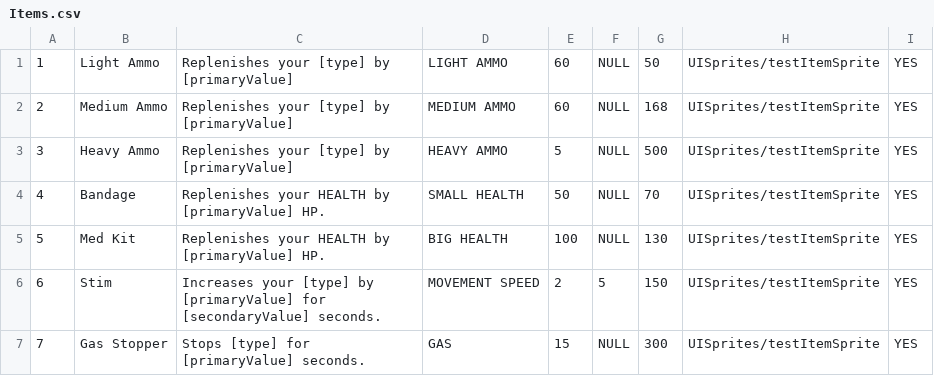
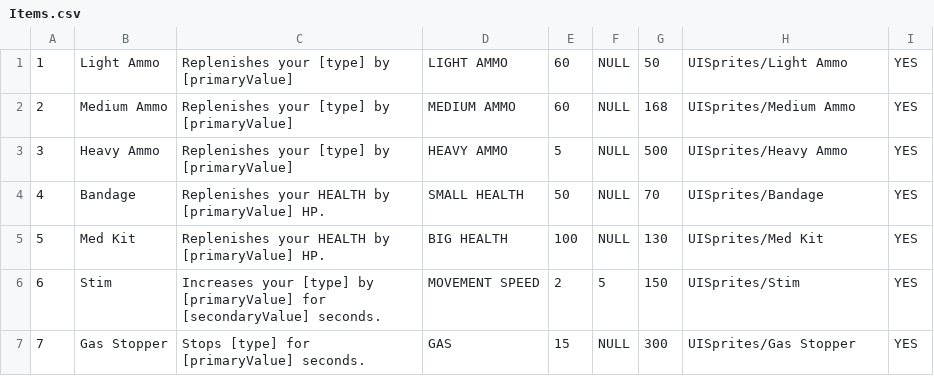
Before and after one commit to kieranchai/Exodus, a CSV file: Assets/Editor/CSVs/Items.csv, drawn as a sheet.

Commit message:
Add new UI Sprites

```diff
--- a/Assets/Editor/CSVs/Items.csv
+++ b/Assets/Editor/CSVs/Items.csv
@@ -1,7 +1,7 @@
-1,Light Ammo,Replenishes your [type] by [primaryValue],LIGHT AMMO,60,NULL,50,UISprites/testItemSprite,YES
-2,Medium Ammo,Replenishes your [type] by [primaryValue],MEDIUM AMMO,60,NULL,168,UISprites/testItemSprite,YES
-3,Heavy Ammo,Replenishes your [type] by [primaryValue],HEAVY AMMO,5,NULL,500,UISprites/testItemSprite,YES
-4,Bandage,Replenishes your HEALTH by [primaryValue] HP.,SMALL HEALTH,50,NULL,70,UISprites/testItemSprite,YES
-5,Med Kit,Replenishes your HEALTH by [primaryValue] HP.,BIG HEALTH,100,NULL,130,UISprites/testItemSprite,YES
-6,Stim,Increases your [type] by [primaryValue] for [secondaryValue] seconds.,MOVEMENT SPEED,2,5,150,UISprites/testItemSprite,YES
-7,Gas Stopper,Stops [type] for [primaryValue] seconds.,GAS,15,NULL,300,UISprites/testItemSprite,YES
+1,Light Ammo,Replenishes your [type] by [primaryValue],LIGHT AMMO,60,NULL,50,UISprites/Light Ammo,YES
+2,Medium Ammo,Replenishes your [type] by [primaryValue],MEDIUM AMMO,60,NULL,168,UISprites/Medium Ammo,YES
+3,Heavy Ammo,Replenishes your [type] by [primaryValue],HEAVY AMMO,5,NULL,500,UISprites/Heavy Ammo,YES
+4,Bandage,Replenishes your HEALTH by [primaryValue] HP.,SMALL HEALTH,50,NULL,70,UISprites/Bandage,YES
+5,Med Kit,Replenishes your HEALTH by [primaryValue] HP.,BIG HEALTH,100,NULL,130,UISprites/Med Kit,YES
+6,Stim,Increases your [type] by [primaryValue] for [secondaryValue] seconds.,MOVEMENT SPEED,2,5,150,UISprites/Stim,YES
+7,Gas Stopper,Stops [type] for [primaryValue] seconds.,GAS,15,NULL,300,UISprites/Gas Stopper,YES
```
Also changed, not shown: Assets/Editor/CSVs/Weapons.csv, 51 other files.
